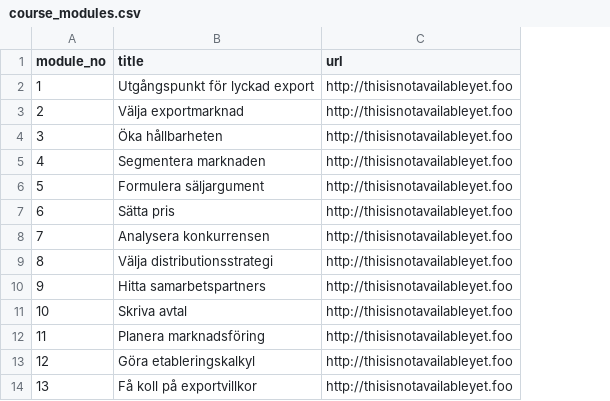
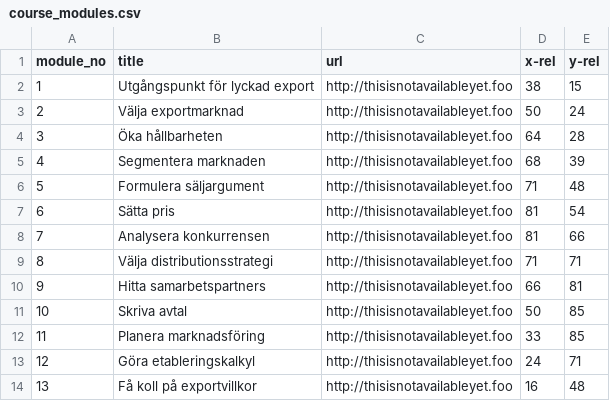
Before and after one commit to gustavwennerblom/ste_assess, a CSV file: course_modules.csv, drawn as a sheet; the diff names each change by its address in the sheet, - before the commit and + after, or states it on an @@ line.

```diff
--- a/course_modules.csv
+++ b/course_modules.csv
+column D (x-rel), rows 2-14: 38 | 50 | 64 | 68 | 71 | 81 | 81 | 71 | 66 | 50 | 33 | 24 | 16
+column E (y-rel), rows 2-14: 15 | 24 | 28 | 39 | 48 | 54 | 66 | 71 | 81 | 85 | 85 | 71 | 48
```
Also changed, not shown: 3 other files.
